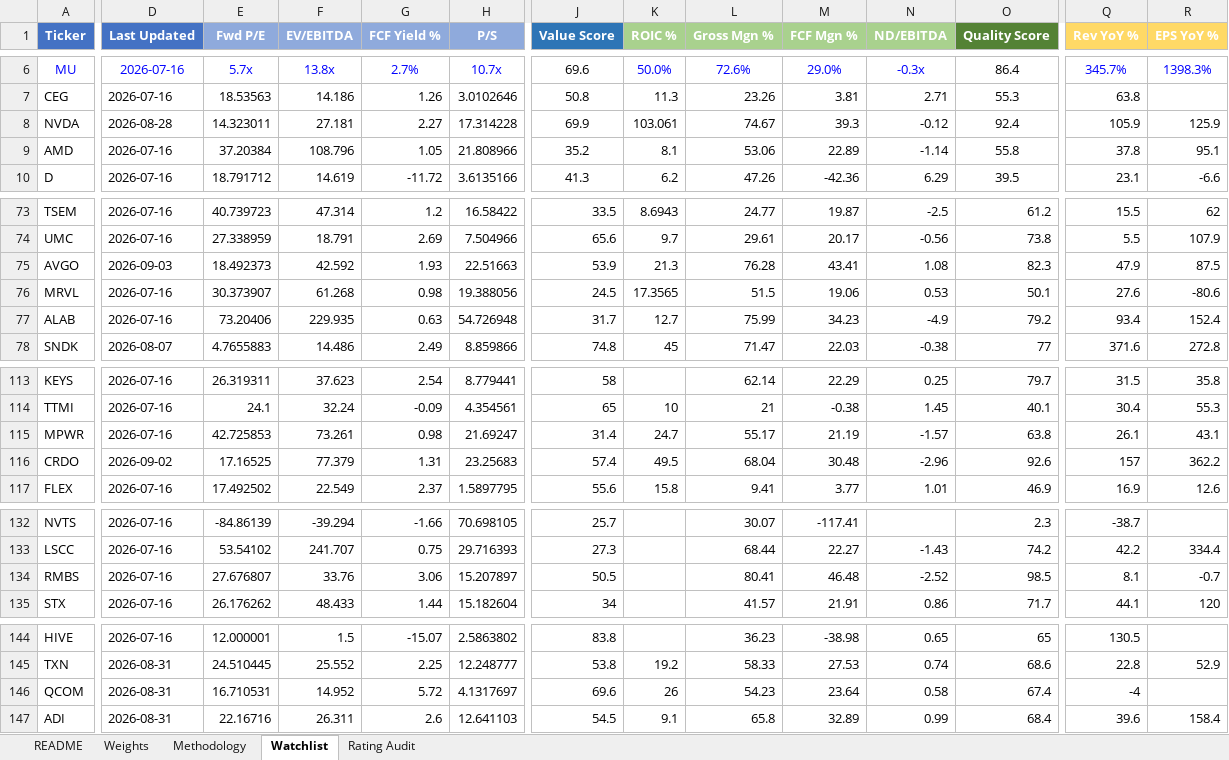
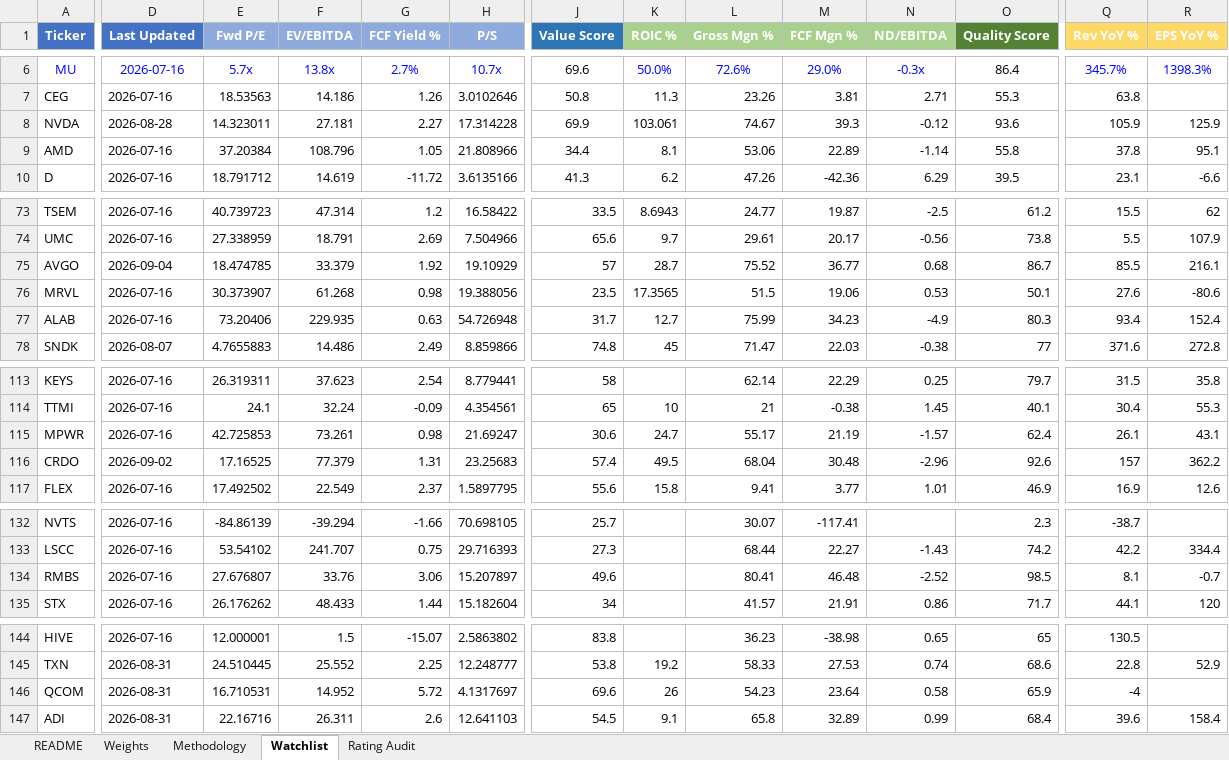
Before and after one commit to dgaraventa5/ai-stocks, an Excel workbook: 00-master/ai_supply_chain_scoring.xlsx, sheet Watchlist, drawn as a sheet; only a part is shown, gaps mark what is left out; values as stored, in another font and other column widths than the file's, no borders; conditional formats not drawn; the diff covers the shown part only; the diff names each change by its address in the sheet, - before the commit and + after, or states it on an @@ line.

```diff
--- a/00-master/ai_supply_chain_scoring.xlsx (sheet Watchlist)
+++ b/00-master/ai_supply_chain_scoring.xlsx (sheet Watchlist)
-O8 (Quality Score): 92.4
+O8 (Quality Score): 93.6
-J9 (Value Score): 35.2
+J9 (Value Score): 34.4
-D75 (Last Updated): 2026-09-03
+D75 (Last Updated): 2026-09-04
-E75 (Fwd P/E): 18.492373
+E75 (Fwd P/E): 18.474785
-F75 (EV/EBITDA): 42.592
+F75 (EV/EBITDA): 33.379
-G75 (FCF Yield %): 1.93
+G75 (FCF Yield %): 1.92
-H75 (P/S): 22.51663
+H75 (P/S): 19.10929
-J75 (Value Score): 53.9
+J75 (Value Score): 57
-K75 (ROIC %): 21.3
+K75 (ROIC %): 28.7
-L75 (Gross Mgn %): 76.28
+L75 (Gross Mgn %): 75.52
-M75 (FCF Mgn %): 43.41
+M75 (FCF Mgn %): 36.77
-N75 (ND/EBITDA): 1.08
+N75 (ND/EBITDA): 0.68
-O75 (Quality Score): 82.3
+O75 (Quality Score): 86.7
-Q75 (Rev YoY %): 47.9
+Q75 (Rev YoY %): 85.5
-R75 (EPS YoY %): 87.5
+R75 (EPS YoY %): 216.1
-J76 (Value Score): 24.5
+J76 (Value Score): 23.5
-O77 (Quality Score): 79.2
+O77 (Quality Score): 80.3
-J115 (Value Score): 31.4
+J115 (Value Score): 30.6
-O115 (Quality Score): 63.8
+O115 (Quality Score): 62.4
-J134 (Value Score): 50.5
+J134 (Value Score): 49.6
-O146 (Quality Score): 67.4
+O146 (Quality Score): 65.9
```
Also changed, not shown: 1 edited cell elsewhere in this sheet, sheet Rating Audit, 00-master/portfolio.xlsx, 37 other files.
